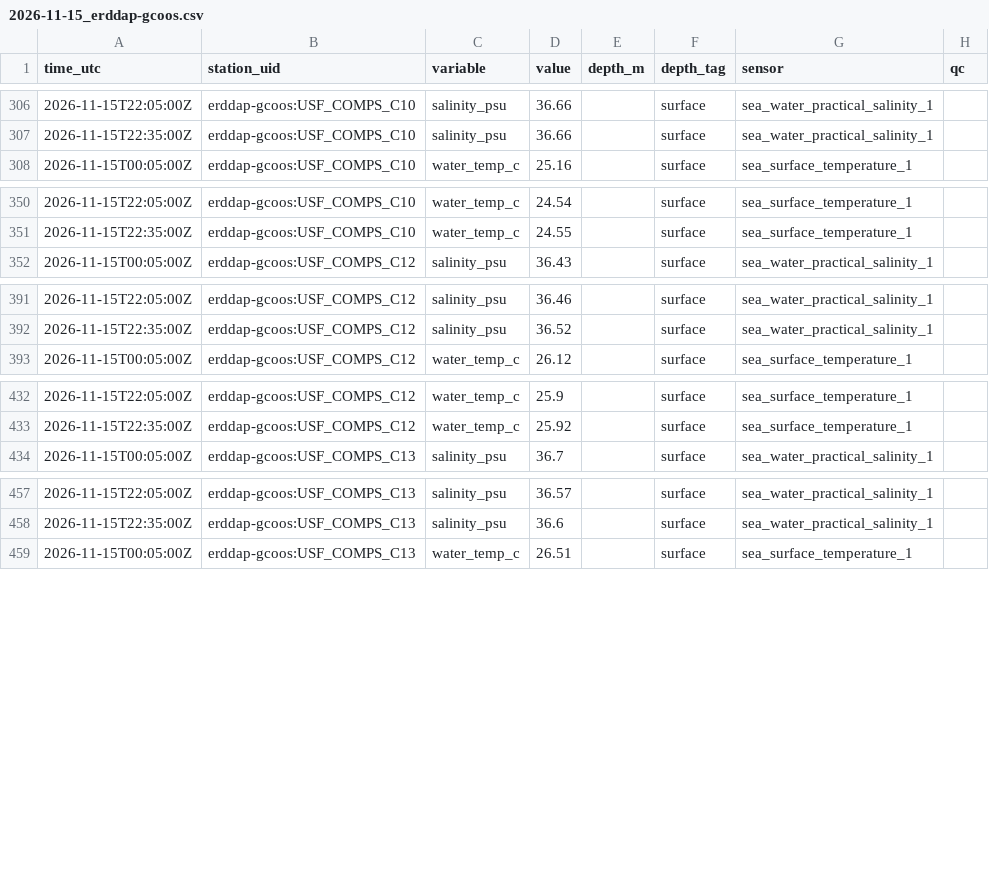
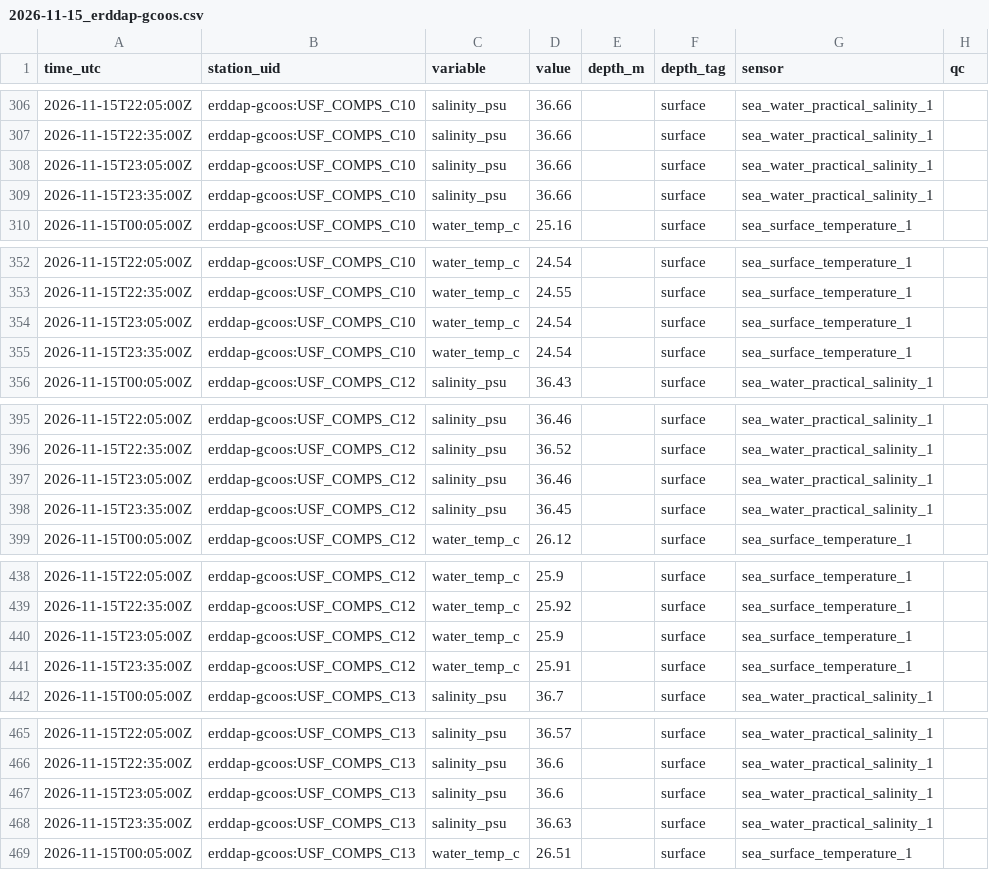
Before and after one commit to captainsforcleanwater/swfl-water-map, a CSV file: data/sensors/2026/11/2026-11-15_erddap-gcoos.csv, drawn as a sheet; only a part is shown, gaps mark what is left out; the diff covers the shown part only; the diff names each change by its address in the sheet, - before the commit and + after, or states it on an @@ line.

```diff
--- a/data/sensors/2026/11/2026-11-15_erddap-gcoos.csv
+++ b/data/sensors/2026/11/2026-11-15_erddap-gcoos.csv
+row 308: 2026-11-15T23:05:00Z | erddap-gcoos:USF_COMPS_C10 | salinity_psu | 36.66 |  | surface | sea_water_practical_salinity_1
+row 309: 2026-11-15T23:35:00Z | erddap-gcoos:USF_COMPS_C10 | salinity_psu | 36.66 |  | surface | sea_water_practical_salinity_1
+row 354: 2026-11-15T23:05:00Z | erddap-gcoos:USF_COMPS_C10 | water_temp_c | 24.54 |  | surface | sea_surface_temperature_1
+row 355: 2026-11-15T23:35:00Z | erddap-gcoos:USF_COMPS_C10 | water_temp_c | 24.54 |  | surface | sea_surface_temperature_1
+row 397: 2026-11-15T23:05:00Z | erddap-gcoos:USF_COMPS_C12 | salinity_psu | 36.46 |  | surface | sea_water_practical_salinity_1
+row 398: 2026-11-15T23:35:00Z | erddap-gcoos:USF_COMPS_C12 | salinity_psu | 36.45 |  | surface | sea_water_practical_salinity_1
+row 440: 2026-11-15T23:05:00Z | erddap-gcoos:USF_COMPS_C12 | water_temp_c | 25.9 |  | surface | sea_surface_temperature_1
+row 441: 2026-11-15T23:35:00Z | erddap-gcoos:USF_COMPS_C12 | water_temp_c | 25.91 |  | surface | sea_surface_temperature_1
+row 467: 2026-11-15T23:05:00Z | erddap-gcoos:USF_COMPS_C13 | salinity_psu | 36.6 |  | surface | sea_water_practical_salinity_1
+row 468: 2026-11-15T23:35:00Z | erddap-gcoos:USF_COMPS_C13 | salinity_psu | 36.63 |  | surface | sea_water_practical_salinity_1
```
Also changed, not shown: 6 added rows elsewhere in this file, data/clean/stations.csv, data/qc/2026/11/2026-11-15_flags.csv, 18 other files.
